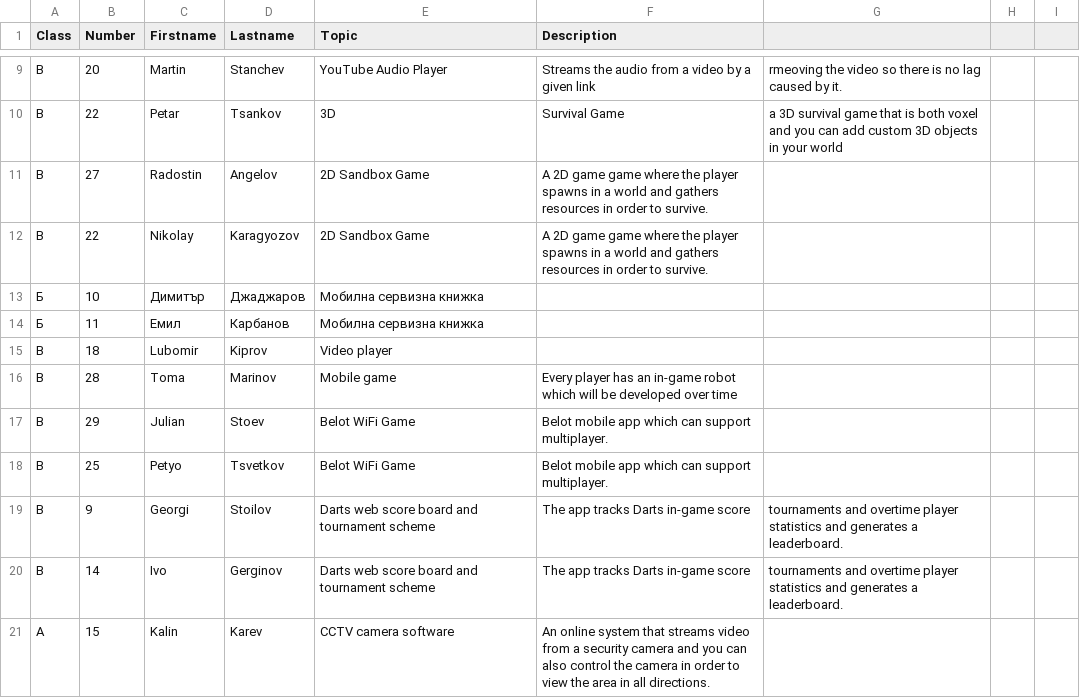
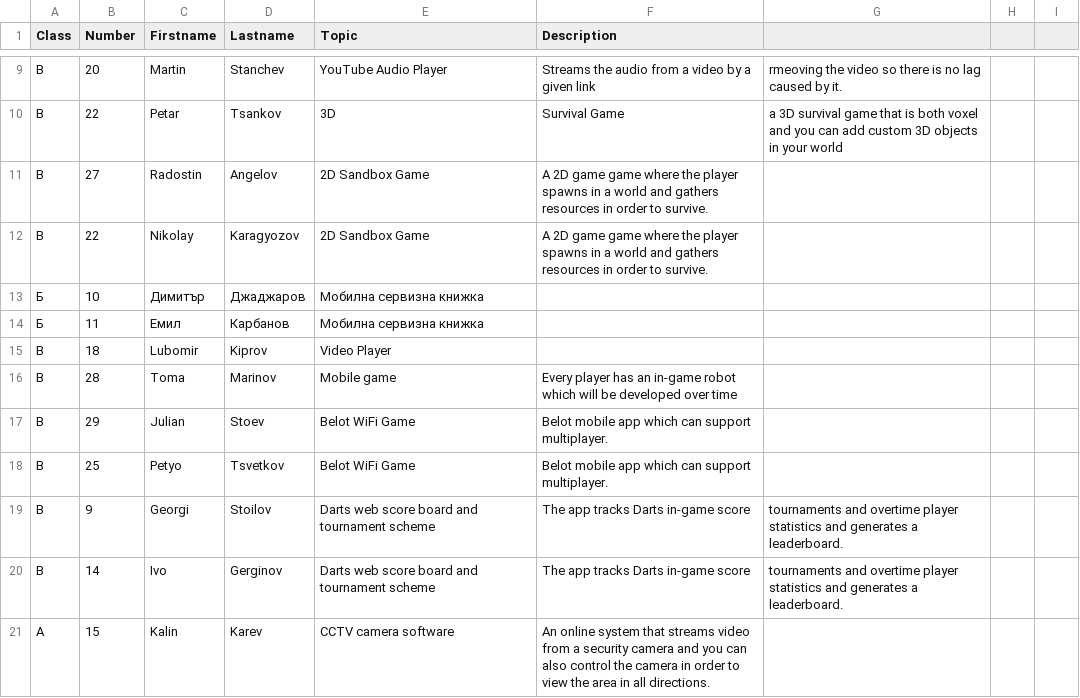
Before and after one commit to thebravoman/software_engineering_2015, a CSV file: c20/projects.csv, drawn as a sheet; only a part is shown, gaps mark what is left out.

Commit message:
Update projects.csv

```diff
--- a/c20/projects.csv
+++ b/c20/projects.csv
@@ -14,3 +14,3 @@ B,22,Nikolay,Karagyozov,2D Sandbox Game, A 2D game game where the player spawns
 Б,11,Емил,Карбанов,Мобилна сервизна книжка,,,,
-B,18,Lubomir,Kiprov,Video player,,,,
+B,18,Lubomir,Kiprov,Video Player,,,,
 B,28,Toma,Marinov,Mobile game,Every player has an in-game robot which will be developed over time,,,
```
